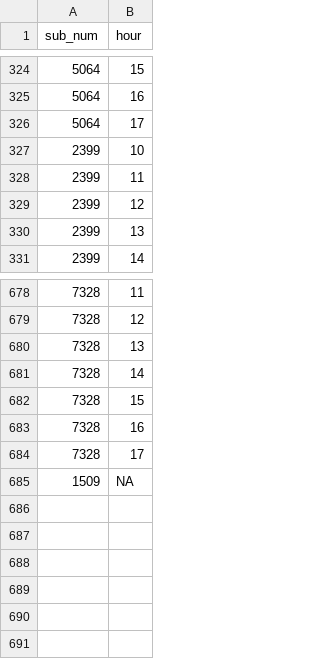
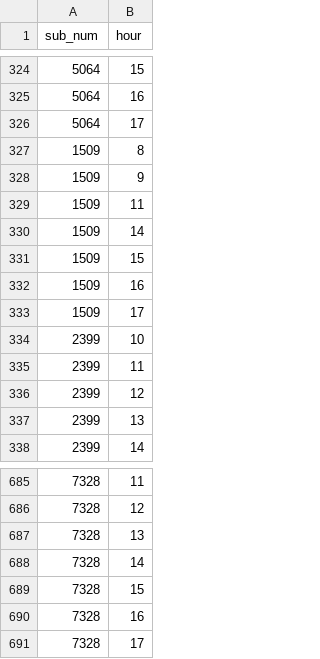
Before and after one commit to kennedycasey/daylong-object-ids, a CSV file: data/metadata/all-hours-with-codeable-photos-per-ptcp.csv, drawn as a sheet; only a part is shown, gaps mark what is left out; removed rows and columns are numbered as before the commit, all else as after; the diff names each change by its address in the sheet, - before the commit and + after, or states it on an @@ line.

Commit message:
fix adjusted timestamps

```diff
--- a/data/metadata/all-hours-with-codeable-photos-per-ptcp.csv
+++ b/data/metadata/all-hours-with-codeable-photos-per-ptcp.csv
+row 327: 1509 | 8
+row 328: 1509 | 9
+row 329: 1509 | 11
+row 330: 1509 | 14
+row 331: 1509 | 15
+row 332: 1509 | 16
+row 333: 1509 | 17
-row 685: 1509 | NA
```
